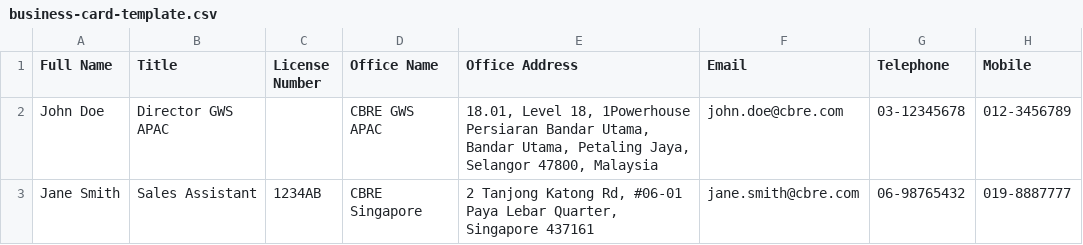
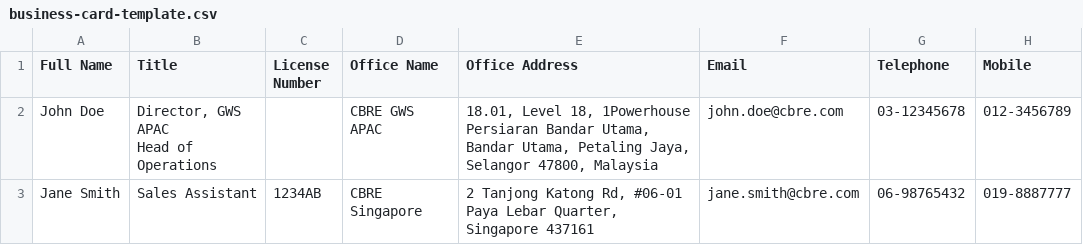
Before and after one commit to rizkinov/cbre-business-card-generator, a CSV file: public/template/business-card-template.csv, drawn as a sheet.

Commit message:
feat: add multi-line title support and improve back card layout
- Changed title field from Input to Textarea to support multiple lines
- Added helper text and info icon for multi-line title feature
- Updated CSV template to show multi-line title example
- Converted back card to table-based layout for better PDF rendering
- Added print color adjustment properties for accurate green background
- Cleaned up redundant CSS classes

```diff
--- a/public/template/business-card-template.csv
+++ b/public/template/business-card-template.csv
@@ -1,3 +1,4 @@
 Full Name,Title,License Number,Office Name,Office Address,Email,Telephone,Mobile
-John Doe,Director GWS APAC,,CBRE GWS APAC,"18.01, Level 18, 1Powerhouse Persiaran Bandar Utama, Bandar Utama, Petaling Jaya, Selangor 47800, Malaysia",john.doe@cbre.com,03-12345678,012-3456789
+John Doe,"Director, GWS APAC
+Head of Operations",,CBRE GWS APAC,"18.01, Level 18, 1Powerhouse Persiaran Bandar Utama, Bandar Utama, Petaling Jaya, Selangor 47800, Malaysia",john.doe@cbre.com,03-12345678,012-3456789
 Jane Smith,Sales Assistant,1234AB,CBRE Singapore,"2 Tanjong Katong Rd, #06-01 Paya Lebar Quarter, Singapore 437161",jane.smith@cbre.com,06-98765432,019-8887777
```
Also changed, not shown: 2 other files.
